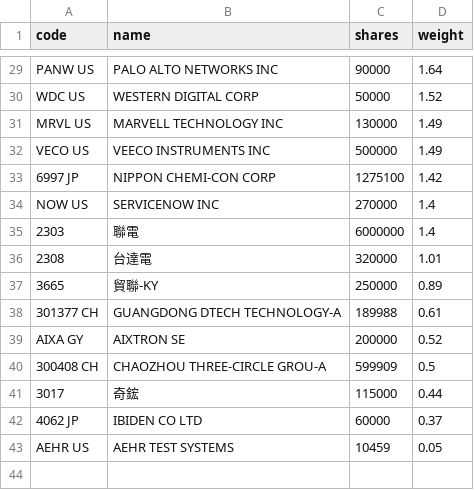
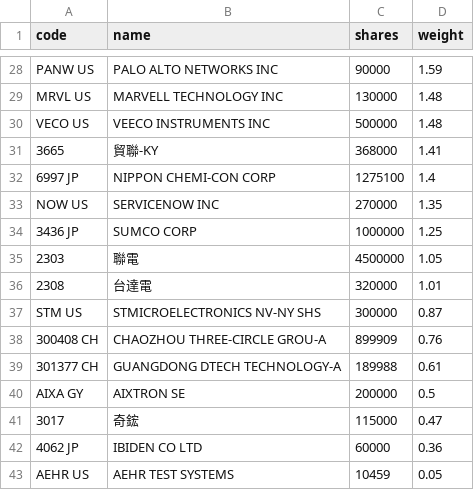
Before and after one commit to 4ru1013/united-etf-00988a-portfolio, a CSV file: data/out/holdings/00988A_latest.csv, drawn as a sheet; only a part is shown, gaps mark what is left out; removed rows and columns are numbered as before the commit, all else as after; the diff covers the shown part only; the diff names each change by its address in the sheet, - before the commit and + after, or states it on an @@ line.

```diff
--- a/data/out/holdings/00988A_latest.csv
+++ b/data/out/holdings/00988A_latest.csv
-D28 (weight): 1.64
+D28 (weight): 1.59
-row 30: WDC US | WESTERN DIGITAL CORP | 50000 | 1.52
-D29:D30 (weight): 1.49
+D29:D30 (weight): 1.48
+row 31: 3665 | 貿聯-KY | 368000 | 1.41
-D32 (weight): 1.42
+D32 (weight): 1.4
-D33 (weight): 1.4
+D33 (weight): 1.35
+row 34: 3436 JP | SUMCO CORP | 1000000 | 1.25
-C35 (shares): 6000000
+C35 (shares): 4500000
-D35 (weight): 1.4
+D35 (weight): 1.05
-row 37: 3665 | 貿聯-KY | 250000 | 0.89
+row 37: STM US | STMICROELECTRONICS NV-NY SHS | 300000 | 0.87
+row 38: 300408 CH | CHAOZHOU THREE-CIRCLE GROU-A | 899909 | 0.76
-D40 (weight): 0.52
+D40 (weight): 0.5
-row 40: 300408 CH | CHAOZHOU THREE-CIRCLE GROU-A | 599909 | 0.5
-D41 (weight): 0.44
+D41 (weight): 0.47
-D42 (weight): 0.37
+D42 (weight): 0.36
```
Also changed, not shown: 6 added rows, 7 removed rows and 19 edited cells elsewhere in this file, 4 other files.
